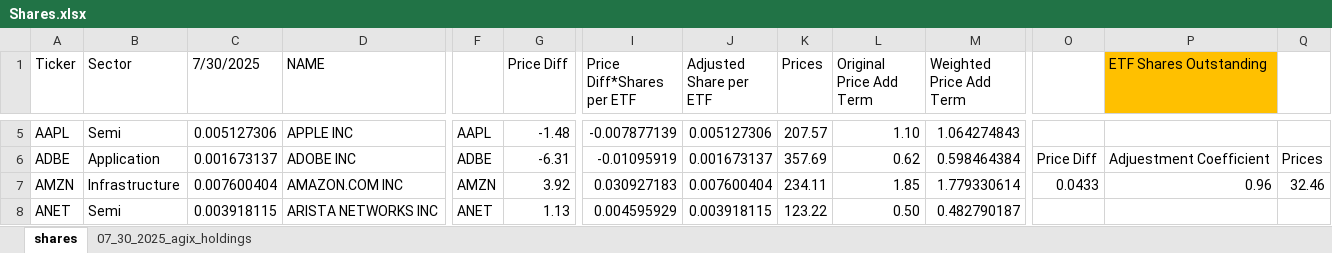
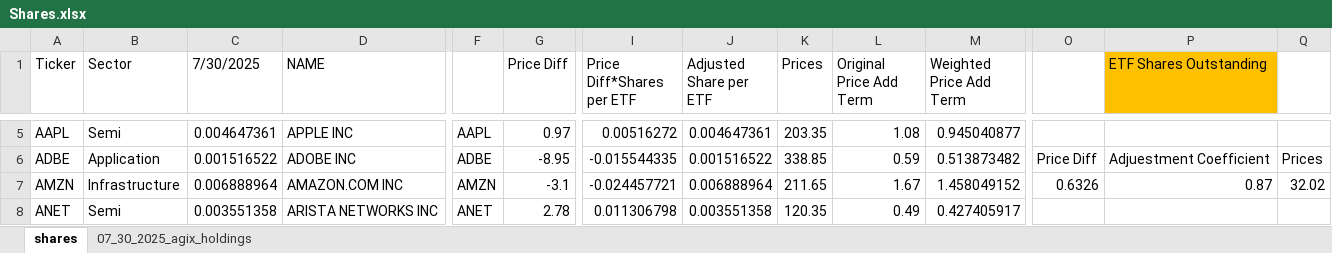
Before and after one commit to Simondjy/funds-monitor-ciq, an Excel workbook: ciq reference/data/Shares.xlsx, sheet shares, drawn as a sheet; only a part is shown, gaps mark what is left out; values as stored, in another font and other column widths than the file's, no borders; the diff covers the shown part only; the diff names each change by its address in the sheet, - before the commit and + after, or states it on an @@ line.

```diff
--- a/ciq reference/data/Shares.xlsx (sheet shares)
+++ b/ciq reference/data/Shares.xlsx (sheet shares)
-C5 (7/30/2025): 0.005127306
+C5 (7/30/2025): 0.004647361
-G5 (Price Diff): -1.48
+G5 (Price Diff): 0.97
-I5 (Price Diff*Shares per ETF): -0.007877139
+I5 (Price Diff*Shares per ETF): 0.00516272
-J5 (Adjusted Share per ETF): 0.005127306
+J5 (Adjusted Share per ETF): 0.004647361
-K5 (Prices): 207.57
+K5 (Prices): 203.35
-L5 (Original Price Add Term): 1.10
+L5 (Original Price Add Term): 1.08
-M5 (Weighted Price Add Term): 1.064274843
+M5 (Weighted Price Add Term): 0.945040877
-C6 (7/30/2025): 0.001673137
+C6 (7/30/2025): 0.001516522
-G6 (Price Diff): -6.31
+G6 (Price Diff): -8.95
-I6 (Price Diff*Shares per ETF): -0.01095919
+I6 (Price Diff*Shares per ETF): -0.015544335
-J6 (Adjusted Share per ETF): 0.001673137
+J6 (Adjusted Share per ETF): 0.001516522
-K6 (Prices): 357.69
+K6 (Prices): 338.85
-L6 (Original Price Add Term): 0.62
+L6 (Original Price Add Term): 0.59
-M6 (Weighted Price Add Term): 0.598464384
+M6 (Weighted Price Add Term): 0.513873482
-C7 (7/30/2025): 0.007600404
+C7 (7/30/2025): 0.006888964
-G7 (Price Diff): 3.92
+G7 (Price Diff): -3.1
-I7 (Price Diff*Shares per ETF): 0.030927183
+I7 (Price Diff*Shares per ETF): -0.024457721
-J7 (Adjusted Share per ETF): 0.007600404
+J7 (Adjusted Share per ETF): 0.006888964
-K7 (Prices): 234.11
+K7 (Prices): 211.65
-L7 (Original Price Add Term): 1.85
+L7 (Original Price Add Term): 1.67
-M7 (Weighted Price Add Term): 1.779330614
+M7 (Weighted Price Add Term): 1.458049152
-O7: 0.0433
+O7: 0.6326
-P7 (ETF Shares Outstanding): 0.96
+P7 (ETF Shares Outstanding): 0.87
-Q7: 32.46
+Q7: 32.02
-C8 (7/30/2025): 0.003918115
+C8 (7/30/2025): 0.003551358
-G8 (Price Diff): 1.13
+G8 (Price Diff): 2.78
-I8 (Price Diff*Shares per ETF): 0.004595929
+I8 (Price Diff*Shares per ETF): 0.011306798
-J8 (Adjusted Share per ETF): 0.003918115
+J8 (Adjusted Share per ETF): 0.003551358
-K8 (Prices): 123.22
+K8 (Prices): 120.35
-L8 (Original Price Add Term): 0.50
+L8 (Original Price Add Term): 0.49
-M8 (Weighted Price Add Term): 0.482790187
+M8 (Weighted Price Add Term): 0.427405917
```
Also changed, not shown: 276 edited cells elsewhere in this sheet, ciq reference/data/FundsValue.xlsx, ciq reference/data/StockPriceValue.xlsx, 3 other files.
